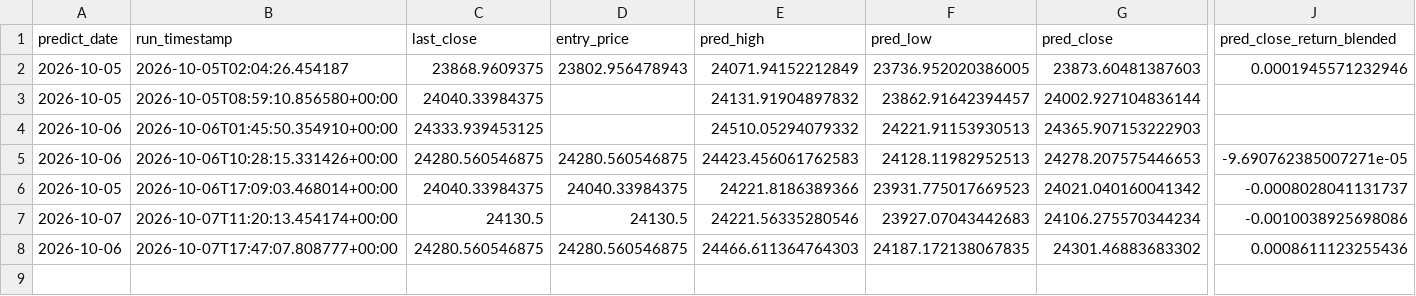
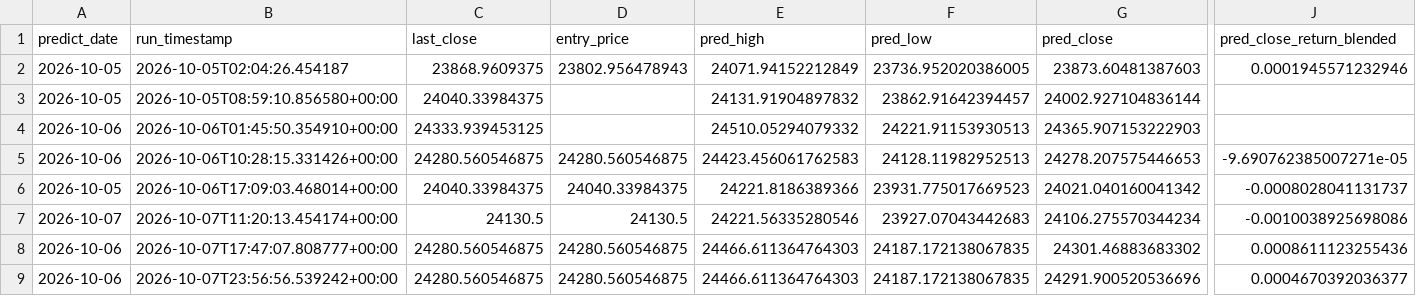
Before and after one commit to curvehen/H.S.I.P, a CSV file: logs/predictions_log.csv, drawn as a sheet; only a part is shown, gaps mark what is left out; rows hold the shown columns only; the diff names each change by its address in the sheet, - before the commit and + after, or states it on an @@ line.

```diff
--- a/logs/predictions_log.csv
+++ b/logs/predictions_log.csv
+row 9: 2026-10-06 | 2026-10-07T23:56:56.539242+00:00 | 24280.560546875 | 24280.560546875 | 24466.611364764303 | 24187.172138067835 | 24291.900520536696 | 0.0004670392036377
```
Also changed, not shown: data/0388_HK_last_good.csv, data/0700_HK_last_good.csv, 20 other files.
